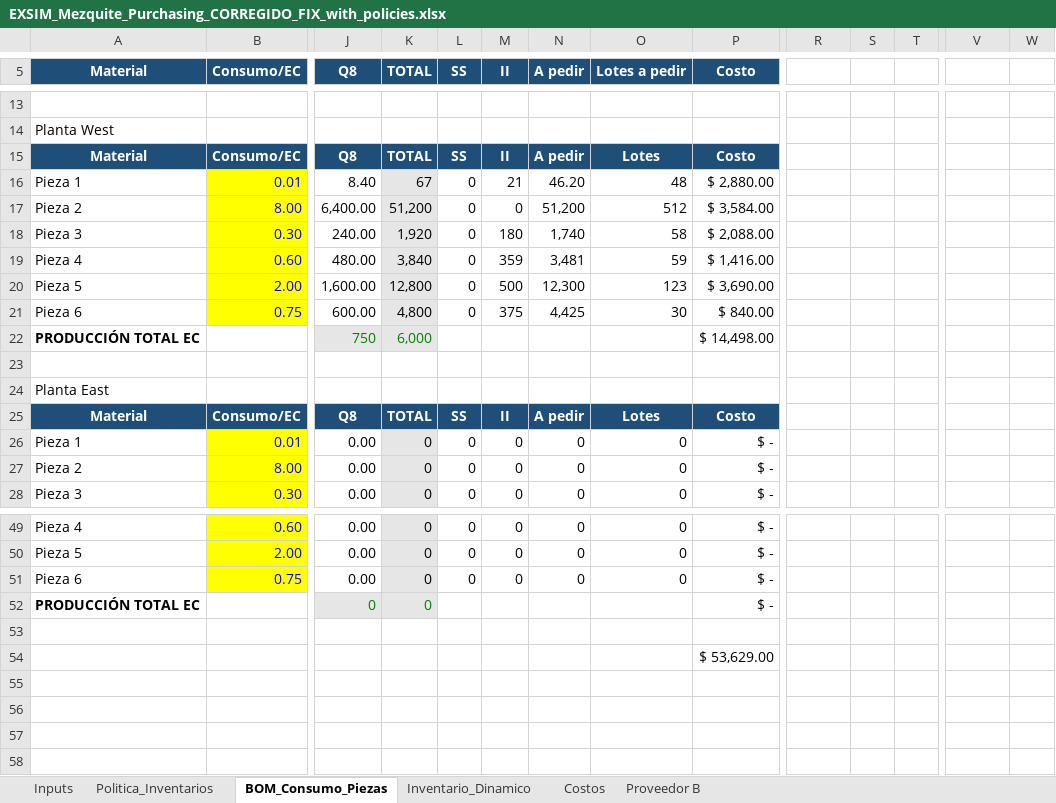
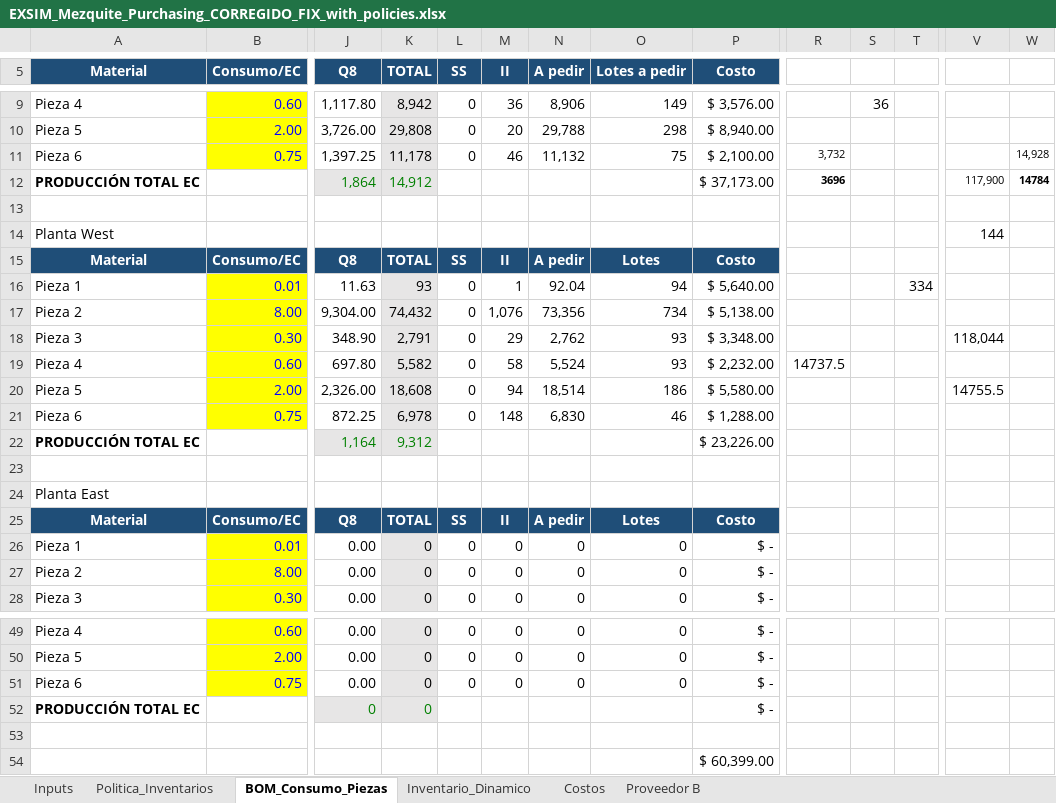
Before and after one commit to albertoquiroga-ctrl/BusinessSim, an Excel workbook: Procurement/EXSIM_Mezquite_Purchasing_CORREGIDO_FIX_with_policies.xlsx, sheet BOM_Consumo_Piezas, drawn as a sheet; only a part is shown, gaps mark what is left out; values as stored, in another font and other column widths than the file's, no borders; removed rows and columns are numbered as before the commit, all else as after; rows hold the shown columns only; the diff covers the shown part only; the diff names each change by its address in the sheet, - before the commit and + after, or states it on an @@ line.

```diff
--- a/Procurement/EXSIM_Mezquite_Purchasing_CORREGIDO_FIX_with_policies.xlsx (sheet BOM_Consumo_Piezas)
+++ b/Procurement/EXSIM_Mezquite_Purchasing_CORREGIDO_FIX_with_policies.xlsx (sheet BOM_Consumo_Piezas)
+row 9: Pieza 4 | 0.60 | 1,117.80 | 8,942 | 0 | 36 | 8,906 | 149 | $ 3,576.00 |  | 36
+row 10: Pieza 5 | 2.00 | 3,726.00 | 29,808 | 0 | 20 | 29,788 | 298 | $ 8,940.00
+row 11: Pieza 6 | 0.75 | 1,397.25 | 11,178 | 0 | 46 | 11,132 | 75 | $ 2,100.00 | 3,732 |  |  |  | 14,928
+row 12: PRODUCCIÓN TOTAL EC |  | 1,864 | 14,912 |  |  |  |  | $ 37,173.00 | 3696 |  |  | 117,900 | 14784
-V14: (empty)
+V14: 144
-row 16: Pieza 1 | 0.01 | 8.40 | 67 | 0 | 21 | 46.20 | 48 | $ 2,880.00
-row 17: Pieza 2 | 8.00 | 6,400.00 | 51,200 | 0 | 0 | 51,200 | 512 | $ 3,584.00
-row 18: Pieza 3 | 0.30 | 240.00 | 1,920 | 0 | 180 | 1,740 | 58 | $ 2,088.00
-row 19: Pieza 4 | 0.60 | 480.00 | 3,840 | 0 | 359 | 3,481 | 59 | $ 1,416.00
-row 20: Pieza 5 | 2.00 | 1,600.00 | 12,800 | 0 | 500 | 12,300 | 123 | $ 3,690.00
-row 21: Pieza 6 | 0.75 | 600.00 | 4,800 | 0 | 375 | 4,425 | 30 | $ 840.00
-row 22: PRODUCCIÓN TOTAL EC |  | 750 | 6,000 |  |  |  |  | $ 14,498.00
+row 16: Pieza 1 | 0.01 | 11.63 | 93 | 0 | 1 | 92.04 | 94 | $ 5,640.00 |  |  | 334
+row 17: Pieza 2 | 8.00 | 9,304.00 | 74,432 | 0 | 1,076 | 73,356 | 734 | $ 5,138.00
+row 18: Pieza 3 | 0.30 | 348.90 | 2,791 | 0 | 29 | 2,762 | 93 | $ 3,348.00 |  |  |  | 118,044
+row 19: Pieza 4 | 0.60 | 697.80 | 5,582 | 0 | 58 | 5,524 | 93 | $ 2,232.00 | 14737.5
+row 20: Pieza 5 | 2.00 | 2,326.00 | 18,608 | 0 | 94 | 18,514 | 186 | $ 5,580.00 |  |  |  | 14755.5
+row 21: Pieza 6 | 0.75 | 872.25 | 6,978 | 0 | 148 | 6,830 | 46 | $ 1,288.00
+row 22: PRODUCCIÓN TOTAL EC |  | 1,164 | 9,312 |  |  |  |  | $ 23,226.00
-P54 (Costo): $ 53,629.00
+P54 (Costo): $ 60,399.00
```
Also changed, not shown: 3 added rows and 7 removed rows elsewhere in this sheet, sheet Inventario_Dinamico, sheet Inputs, sheet Proveedor B, sheet Costos, sheet Politica_Inventarios, formulas that keep their value, Production/Comprobacion de Produccion.xlsx, 2 other files.
